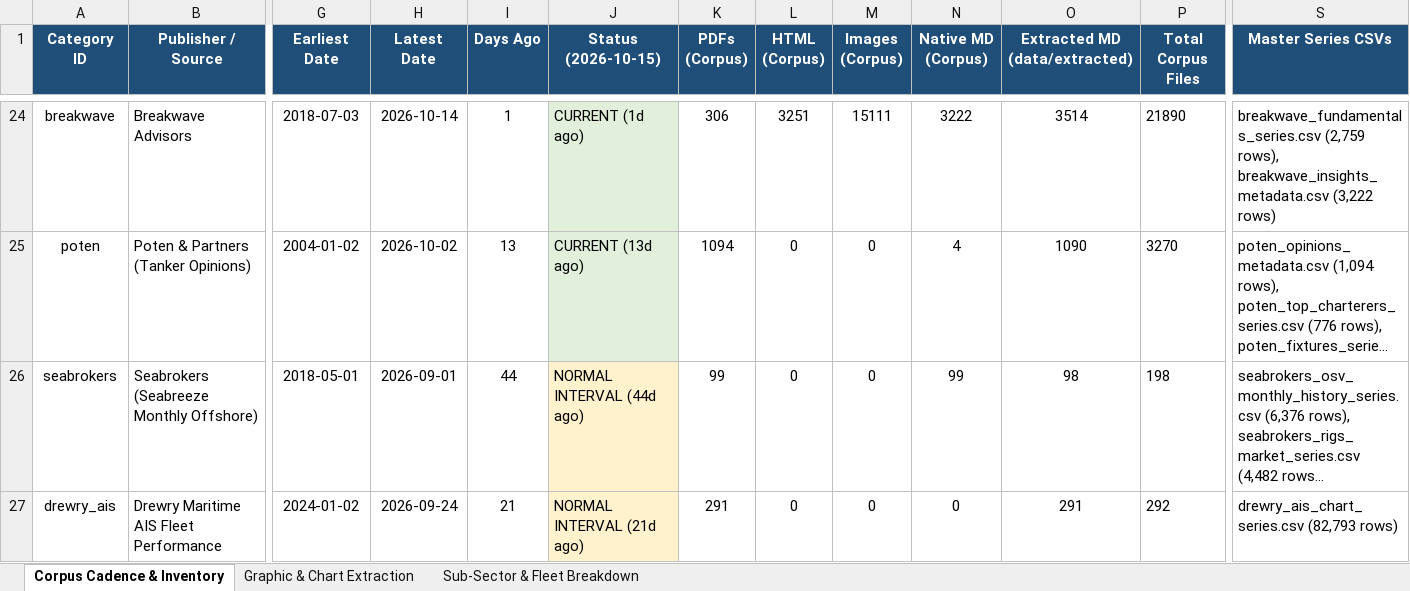
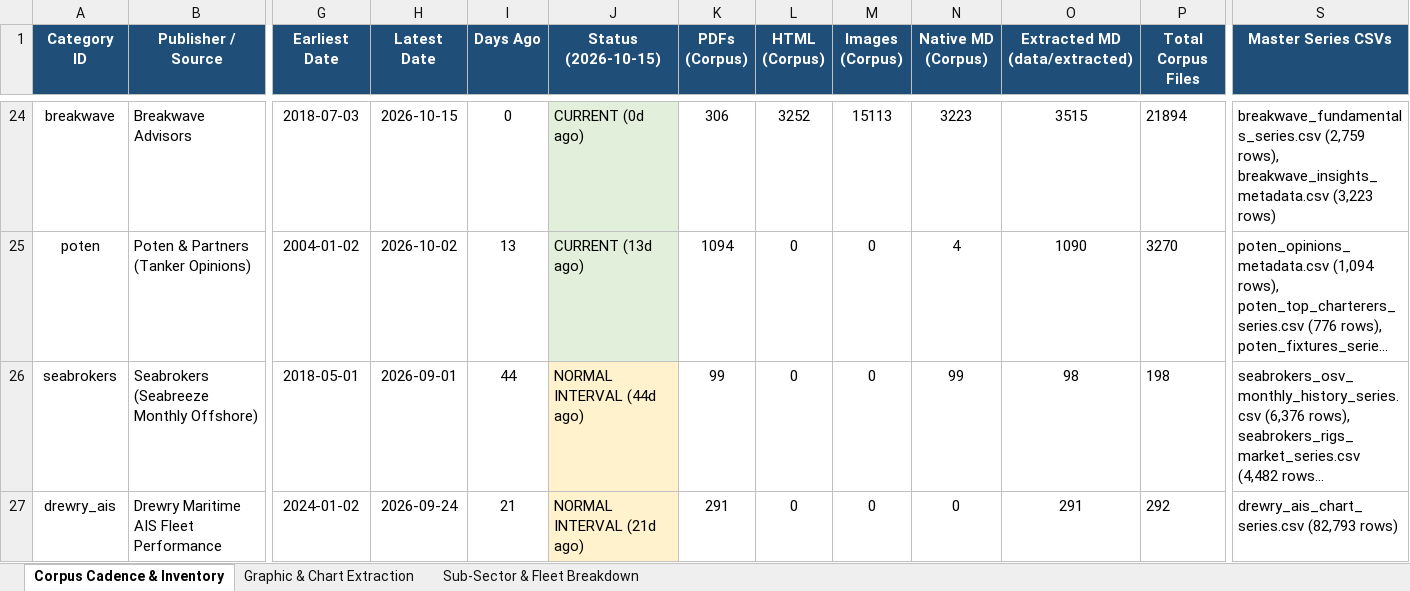
Before and after one commit to yieldchaser/Shipping, an Excel workbook: corpus/CORPUS_PUBLICATION_CADENCE_AND_AUDIT.xlsx, sheet Corpus Cadence & Inventory, drawn as a sheet; only a part is shown, gaps mark what is left out; long unchanged cells end in …; values as stored, in another font and other column widths than the file's, no borders; the diff covers the shown part only; the diff names each change by its address in the sheet, - before the commit and + after, or states it on an @@ line.

Commit message:
reports: ingest latest market reports and update cadence audit 2026-10-15

```diff
--- a/corpus/CORPUS_PUBLICATION_CADENCE_AND_AUDIT.xlsx (sheet Corpus Cadence & Inventory)
+++ b/corpus/CORPUS_PUBLICATION_CADENCE_AND_AUDIT.xlsx (sheet Corpus Cadence & Inventory)
-H24 (Latest Date): 2026-10-14
+H24 (Latest Date): 2026-10-15
-I24 (Days Ago): 1
+I24 (Days Ago): 0
-J24 (Status (2026-10-15)): CURRENT (1d ago)
+J24 (Status (2026-10-15)): CURRENT (0d ago)
-L24 (HTML (Corpus)): 3251
+L24 (HTML (Corpus)): 3252
-M24 (Images (Corpus)): 15111
+M24 (Images (Corpus)): 15113
-N24 (Native MD (Corpus)): 3222
+N24 (Native MD (Corpus)): 3223
-O24 (Extracted MD (data/extracted)): 3514
+O24 (Extracted MD (data/extracted)): 3515
-P24 (Total Corpus Files): 21890
+P24 (Total Corpus Files): 21894
-S24 (Master Series CSVs): …rows), breakwave_insights_metadata.csv (3,222 rows)
+S24 (Master Series CSVs): …rows), breakwave_insights_metadata.csv (3,223 rows)
```
Also changed, not shown: 27 edited cells elsewhere in this sheet, sheet Sub-Sector & Fleet Breakdown, data/extracted/series/corpus_publication_cadence_and_audit.xlsx, 48 other files.
